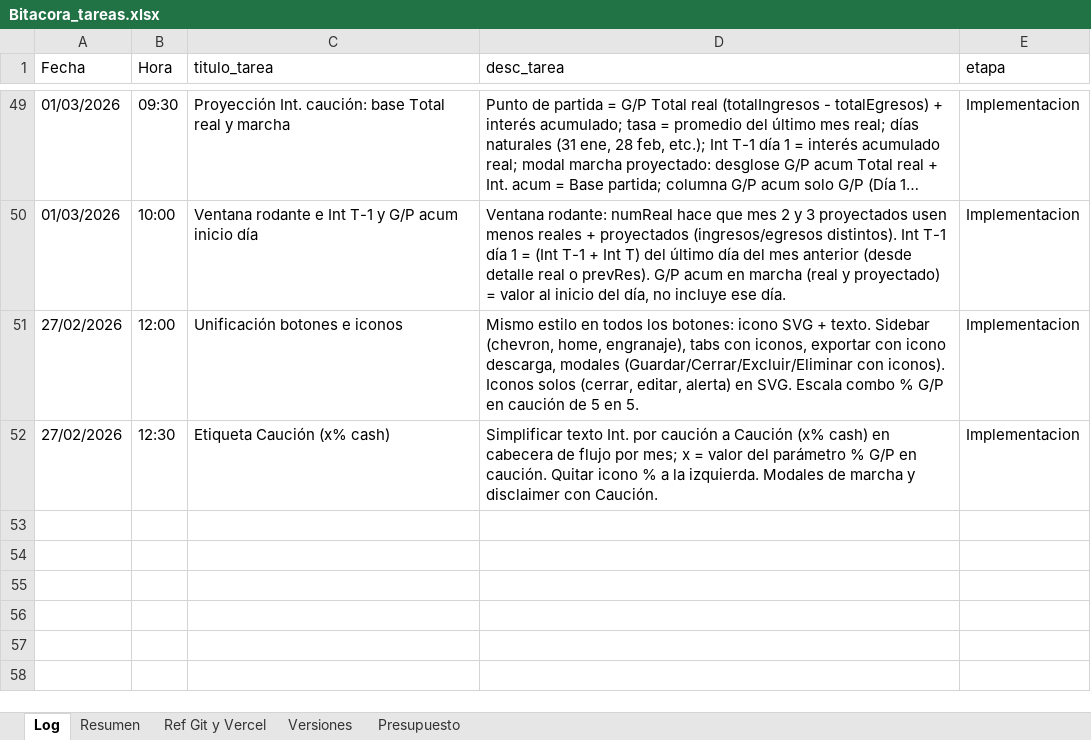
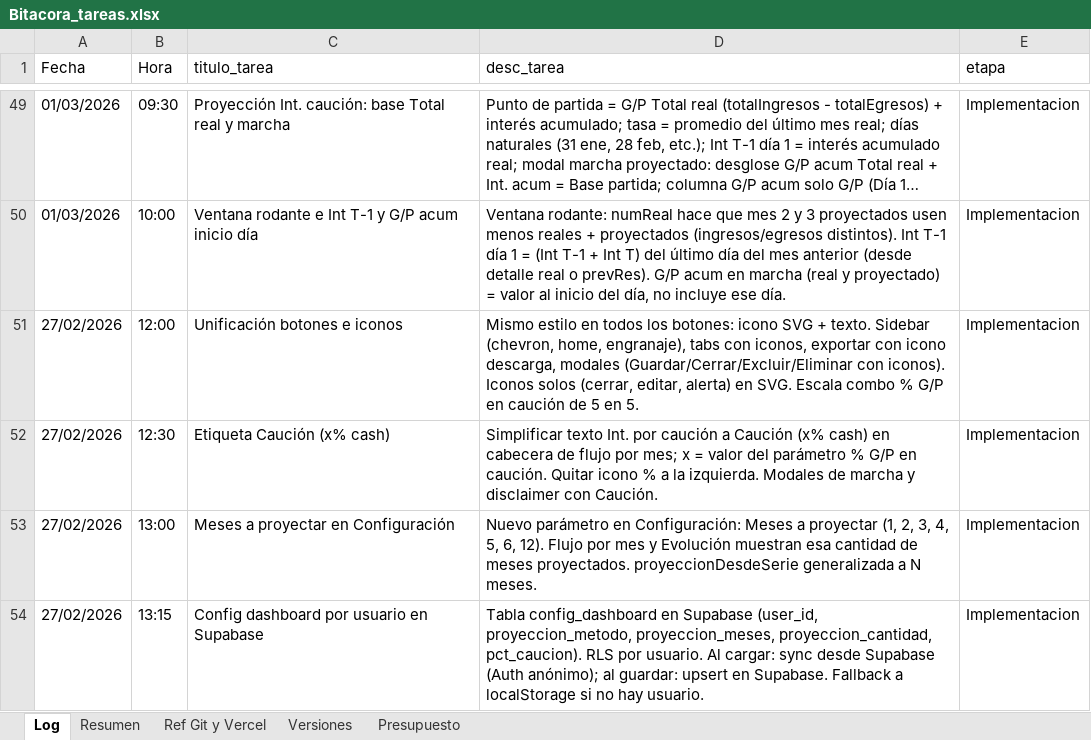
Before and after one commit to lucasbustosmartin-coder/fornitalia, an Excel workbook: Bitacora_tareas.xlsx, sheet Log, drawn as a sheet; only a part is shown, gaps mark what is left out; long unchanged cells end in …; values as stored, in another font and other column widths than the file's, no borders; the diff names each change by its address in the sheet, - before the commit and + after, or states it on an @@ line.

```diff
--- a/Bitacora_tareas.xlsx (sheet Log)
+++ b/Bitacora_tareas.xlsx (sheet Log)
+row 53: 27/02/2026 | 13:00 | Meses a proyectar en Configuración | Nuevo parámetro en Configuración: Meses a proyectar (1, 2, 3, 4, 5, 6, 12). Flujo por mes y Evolución muestran esa cantidad de meses proyectados. proyeccionDesdeSerie generalizada a N meses. | Implementacion
+row 54: 27/02/2026 | 13:15 | Config dashboard por usuario en Supabase | Tabla config_dashboard en Supabase (user_id, proyeccion_metodo, proyeccion_meses, proyeccion_cantidad, pct_caucion). RLS por usuario. Al cargar: sync desde Supabase (Auth anónimo); al guardar: upsert en Supabase. Fallback a localStorage si no hay usuario. | Implementacion
```
Also changed, not shown: sheet Resumen, sheet Versiones, 3 other files.
